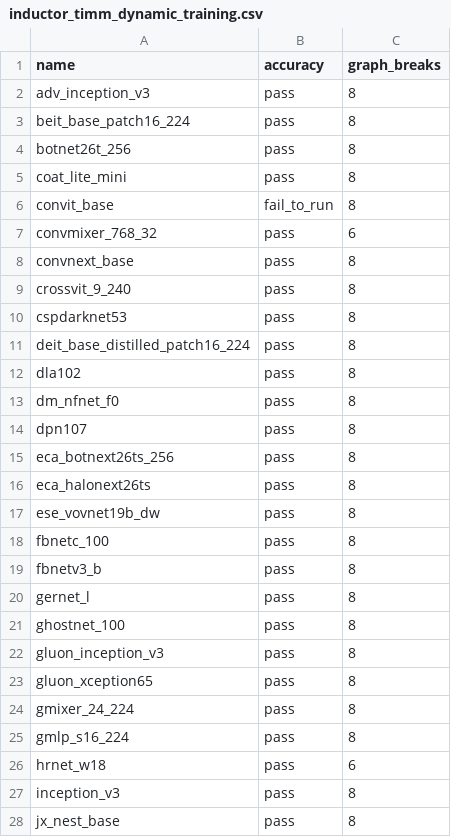
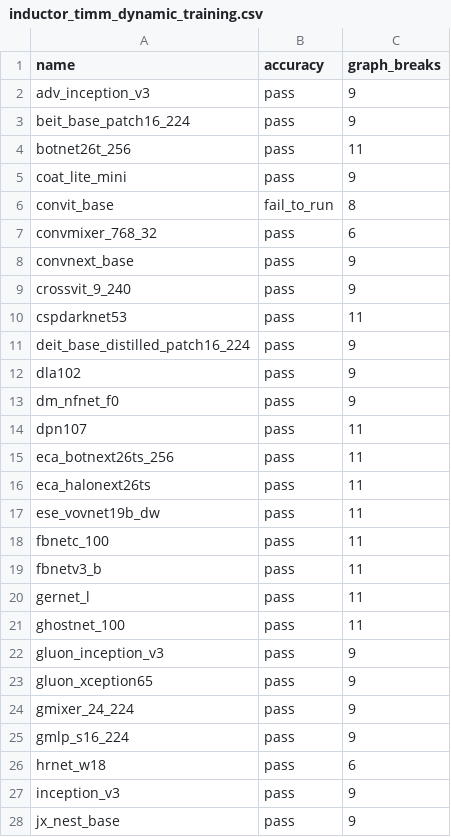
Before and after one commit to dhenderson2/pytorch, a CSV file: benchmarks/dynamo/ci_expected_accuracy/inductor_timm_dynamic_training.csv, drawn as a sheet; only a part is shown; the diff covers the shown part only.

```diff
--- a/benchmarks/dynamo/ci_expected_accuracy/inductor_timm_dynamic_training.csv
+++ b/benchmarks/dynamo/ci_expected_accuracy/inductor_timm_dynamic_training.csv
@@ -1,28 +1,28 @@
 name,accuracy,graph_breaks
-adv_inception_v3,pass,8
-beit_base_patch16_224,pass,8
-botnet26t_256,pass,8
-coat_lite_mini,pass,8
+adv_inception_v3,pass,9
+beit_base_patch16_224,pass,9
+botnet26t_256,pass,11
+coat_lite_mini,pass,9
 convit_base,fail_to_run,8
 convmixer_768_32,pass,6
-convnext_base,pass,8
-crossvit_9_240,pass,8
-cspdarknet53,pass,8
-deit_base_distilled_patch16_224,pass,8
-dla102,pass,8
-dm_nfnet_f0,pass,8
-dpn107,pass,8
-eca_botnext26ts_256,pass,8
-eca_halonext26ts,pass,8
-ese_vovnet19b_dw,pass,8
-fbnetc_100,pass,8
-fbnetv3_b,pass,8
-gernet_l,pass,8
-ghostnet_100,pass,8
-gluon_inception_v3,pass,8
-gluon_xception65,pass,8
-gmixer_24_224,pass,8
-gmlp_s16_224,pass,8
+convnext_base,pass,9
+crossvit_9_240,pass,9
+cspdarknet53,pass,11
+deit_base_distilled_patch16_224,pass,9
+dla102,pass,9
+dm_nfnet_f0,pass,9
+dpn107,pass,11
+eca_botnext26ts_256,pass,11
+eca_halonext26ts,pass,11
+ese_vovnet19b_dw,pass,11
+fbnetc_100,pass,11
+fbnetv3_b,pass,11
+gernet_l,pass,11
+ghostnet_100,pass,11
+gluon_inception_v3,pass,9
+gluon_xception65,pass,9
+gmixer_24_224,pass,9
+gmlp_s16_224,pass,9
 hrnet_w18,pass,6
-inception_v3,pass,8
-jx_nest_base,pass,8
+inception_v3,pass,9
+jx_nest_base,pass,9
```
Also changed, not shown: 32 edited cells elsewhere in this file, benchmarks/dynamo/ci_expected_accuracy/inductor_huggingface_dynamic_training.csv, benchmarks/dynamo/ci_expected_accuracy/inductor_torchbench_dynamic_training.csv, 1 other file.
